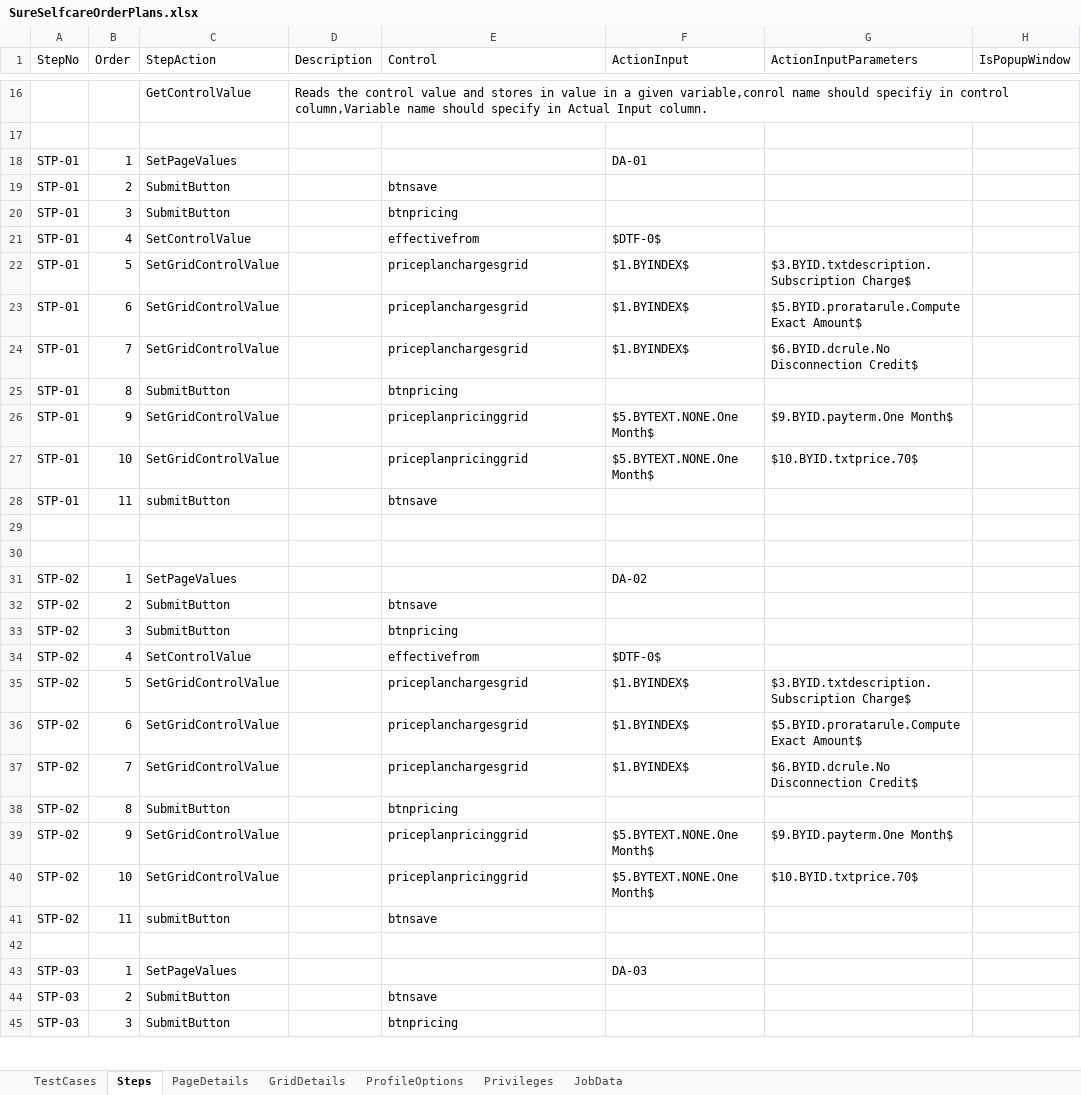
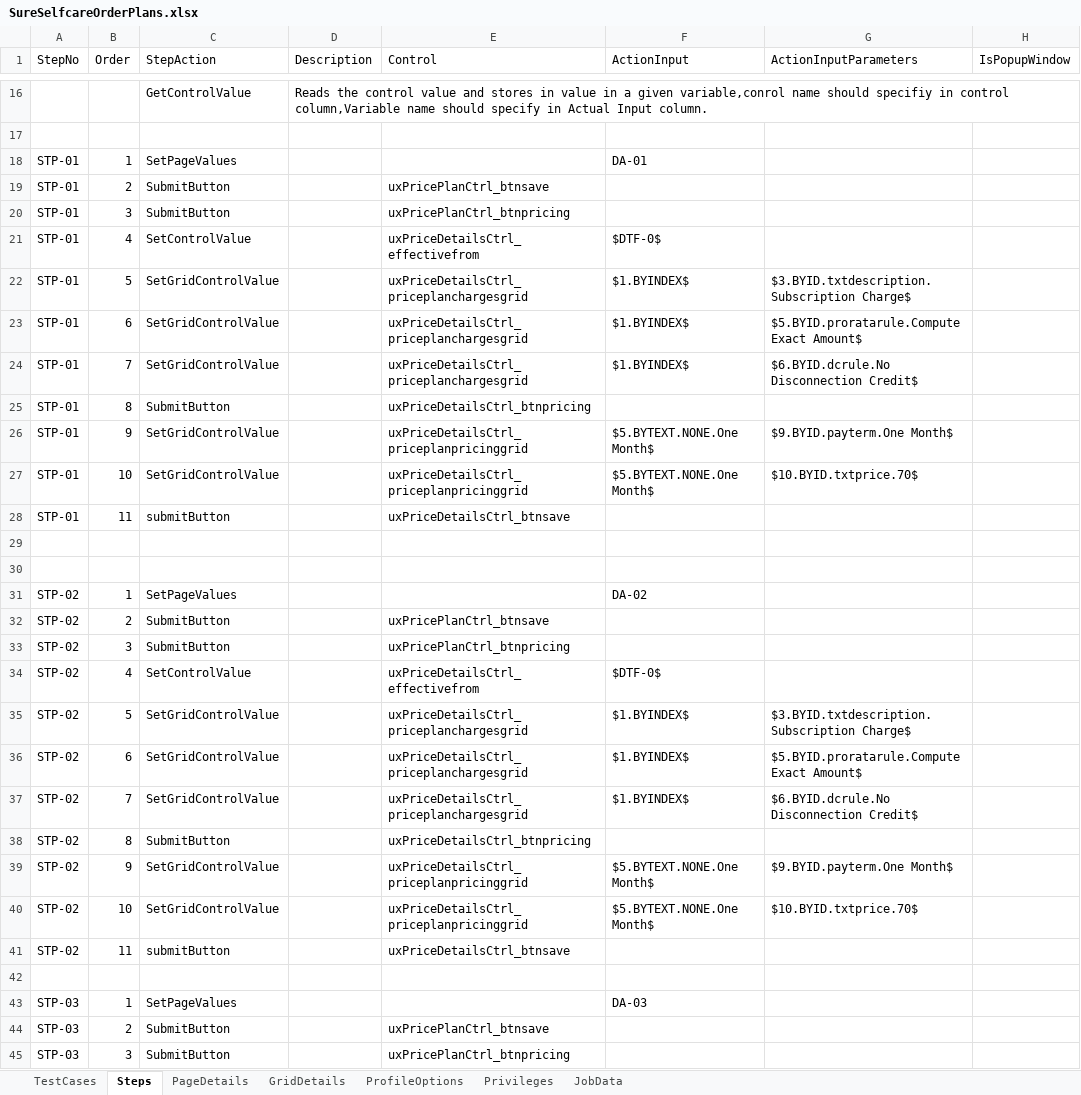
Before and after one commit to bvsaikiran/CVSQC, an Excel workbook: QC/Sure/Sure Automation/Documents/Order Management/SureSeflcare Orders/SureSelfcareOrderPlans.xlsx, sheet Steps, drawn as a sheet; only a part is shown, gaps mark what is left out; values as stored, in another font and other column widths than the file's, no borders; the diff covers the shown part only; the diff names each change by its address in the sheet, - before the commit and + after, or states it on an @@ line.

```diff
--- a/QC/Sure/Sure Automation/Documents/Order Management/SureSeflcare Orders/SureSelfcareOrderPlans.xlsx (sheet Steps)
+++ b/QC/Sure/Sure Automation/Documents/Order Management/SureSeflcare Orders/SureSelfcareOrderPlans.xlsx (sheet Steps)
-E19 (Control): btnsave
+E19 (Control): uxPricePlanCtrl_btnsave
-E20 (Control): btnpricing
+E20 (Control): uxPricePlanCtrl_btnpricing
-E21 (Control): effectivefrom
+E21 (Control): uxPriceDetailsCtrl_effectivefrom
-E22:E24 (Control): priceplanchargesgrid
+E22:E24 (Control): uxPriceDetailsCtrl_priceplanchargesgrid
-E25 (Control): btnpricing
+E25 (Control): uxPriceDetailsCtrl_btnpricing
-E26:E27 (Control): priceplanpricinggrid
+E26:E27 (Control): uxPriceDetailsCtrl_priceplanpricinggrid
-E28 (Control): btnsave
+E28 (Control): uxPriceDetailsCtrl_btnsave
-E32 (Control): btnsave
+E32 (Control): uxPricePlanCtrl_btnsave
-E33 (Control): btnpricing
+E33 (Control): uxPricePlanCtrl_btnpricing
-E34 (Control): effectivefrom
+E34 (Control): uxPriceDetailsCtrl_effectivefrom
-E35:E37 (Control): priceplanchargesgrid
+E35:E37 (Control): uxPriceDetailsCtrl_priceplanchargesgrid
-E38 (Control): btnpricing
+E38 (Control): uxPriceDetailsCtrl_btnpricing
-E39:E40 (Control): priceplanpricinggrid
+E39:E40 (Control): uxPriceDetailsCtrl_priceplanpricinggrid
-E41 (Control): btnsave
+E41 (Control): uxPriceDetailsCtrl_btnsave
-E44 (Control): btnsave
+E44 (Control): uxPricePlanCtrl_btnsave
-E45 (Control): btnpricing
+E45 (Control): uxPricePlanCtrl_btnpricing
```
Also changed, not shown: 246 edited cells elsewhere in this sheet, sheet PageDetails, QC/Sure/Sure Automation/Documents/Order Management/SureSeflcare Orders/SelfcareMyPlans.xlsx, 3 other files.
